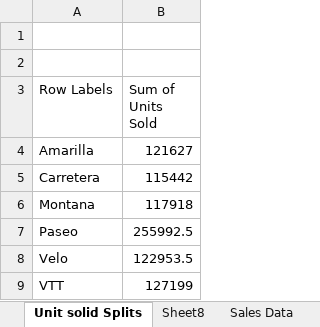
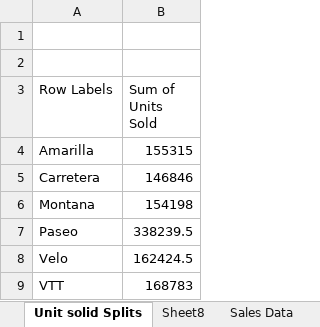
Before and after one commit to 960Subhamsingh/Excel, an Excel workbook: Project/Sales Data_Dashboard.xlsx, sheet Unit solid Splits, drawn as a sheet; values as stored, in another font and other column widths than the file's, no borders; charts and pictures not drawn; the diff names each change by its address in the sheet, - before the commit and + after, or states it on an @@ line.

```diff
--- a/Project/Sales Data_Dashboard.xlsx (sheet Unit solid Splits)
+++ b/Project/Sales Data_Dashboard.xlsx (sheet Unit solid Splits)
-B4 (Sum of Units Sold): 121627
+B4 (Sum of Units Sold): 155315
-B5 (Sum of Units Sold): 115442
+B5 (Sum of Units Sold): 146846
-B6 (Sum of Units Sold): 117918
+B6 (Sum of Units Sold): 154198
-B7 (Sum of Units Sold): 255992.5
+B7 (Sum of Units Sold): 338239.5
-B8 (Sum of Units Sold): 122953.5
+B8 (Sum of Units Sold): 162424.5
-B9 (Sum of Units Sold): 127199
+B9 (Sum of Units Sold): 168783
```
Also changed, not shown: sheet Sales Generated by Customers, sheet Sheet8, sheet sales & profit by month, sheet Profit generated by month, sheet DATA ANALYSIS, sheet Sales by Country, 1 more sheet, charts or pictures, 2 other files.
